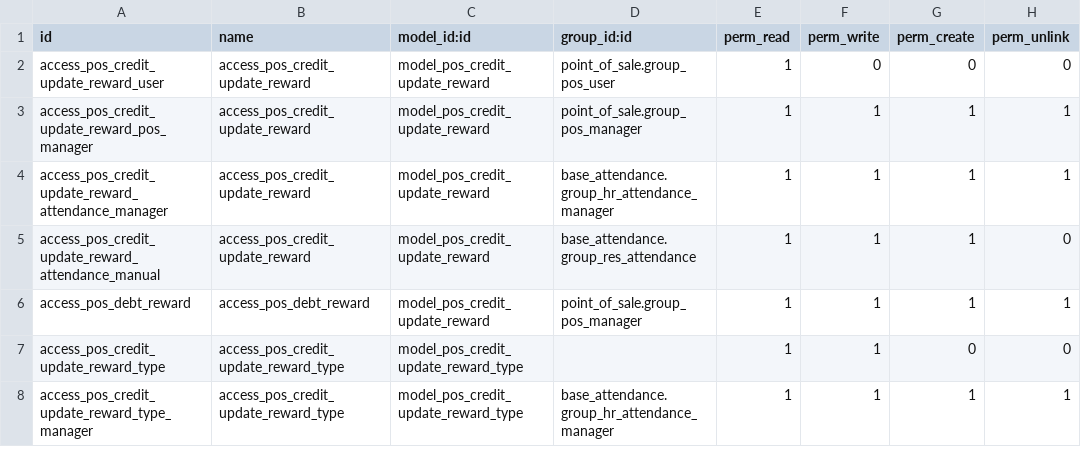
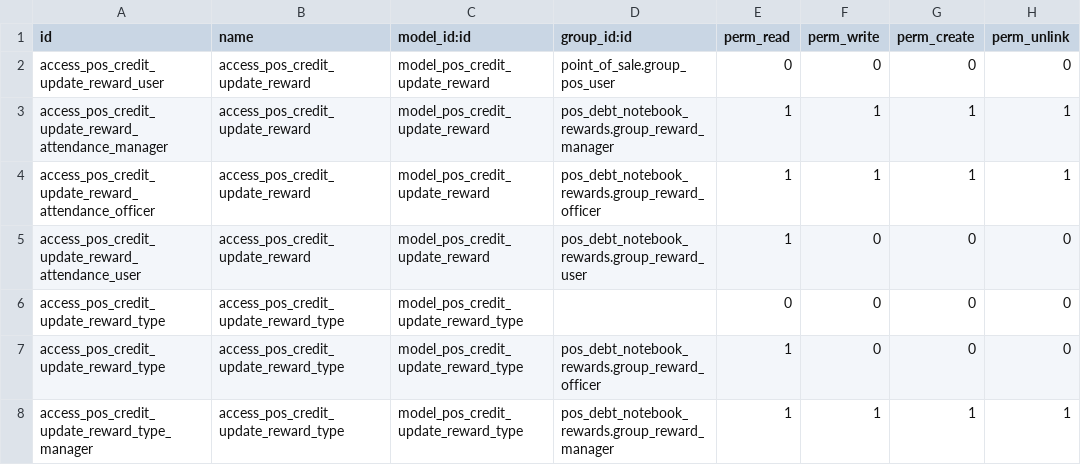
Before and after one commit to itpp-labs/pos-addons, a CSV file: pos_debt_notebook_rewards/security/ir.model.access.csv, drawn as a sheet.

```diff
--- a/pos_debt_notebook_rewards/security/ir.model.access.csv
+++ b/pos_debt_notebook_rewards/security/ir.model.access.csv
@@ -1,8 +1,8 @@
 id,name,model_id:id,group_id:id,perm_read,perm_write,perm_create,perm_unlink
-access_pos_credit_update_reward_user,access_pos_credit_update_reward,model_pos_credit_update_reward,point_of_sale.group_pos_user,1,0,0,0
-access_pos_credit_update_reward_pos_manager,access_pos_credit_update_reward,model_pos_credit_update_reward,point_of_sale.group_pos_manager,1,1,1,1
-access_pos_credit_update_reward_attendance_manager,access_pos_credit_update_reward,model_pos_credit_update_reward,base_attendance.group_hr_attendance_manager,1,1,1,1
-access_pos_credit_update_reward_attendance_manual,access_pos_credit_update_reward,model_pos_credit_update_reward,base_attendance.group_res_attendance,1,1,1,0
-access_pos_debt_reward,access_pos_debt_reward,model_pos_credit_update_reward,point_of_sale.group_pos_manager,1,1,1,1
-access_pos_credit_update_reward_type,access_pos_credit_update_reward_type,model_pos_credit_update_reward_type,,1,1,0,0
-access_pos_credit_update_reward_type_manager,access_pos_credit_update_reward_type,model_pos_credit_update_reward_type,base_attendance.group_hr_attendance_manager,1,1,1,1
+access_pos_credit_update_reward_user,access_pos_credit_update_reward,model_pos_credit_update_reward,point_of_sale.group_pos_user,0,0,0,0
+access_pos_credit_update_reward_attendance_manager,access_pos_credit_update_reward,model_pos_credit_update_reward,pos_debt_notebook_rewards.group_reward_manager,1,1,1,1
+access_pos_credit_update_reward_attendance_officer,access_pos_credit_update_reward,model_pos_credit_update_reward,pos_debt_notebook_rewards.group_reward_officer,1,1,1,1
+access_pos_credit_update_reward_attendance_user,access_pos_credit_update_reward,model_pos_credit_update_reward,pos_debt_notebook_rewards.group_reward_user,1,0,0,0
+access_pos_credit_update_reward_type,access_pos_credit_update_reward_type,model_pos_credit_update_reward_type,,0,0,0,0
+access_pos_credit_update_reward_type,access_pos_credit_update_reward_type,model_pos_credit_update_reward_type,pos_debt_notebook_rewards.group_reward_officer,1,0,0,0
+access_pos_credit_update_reward_type_manager,access_pos_credit_update_reward_type,model_pos_credit_update_reward_type,pos_debt_notebook_rewards.group_reward_manager,1,1,1,1
```
Also changed, not shown: base_attendance/security/ir.model.access.csv, 10 other files.
